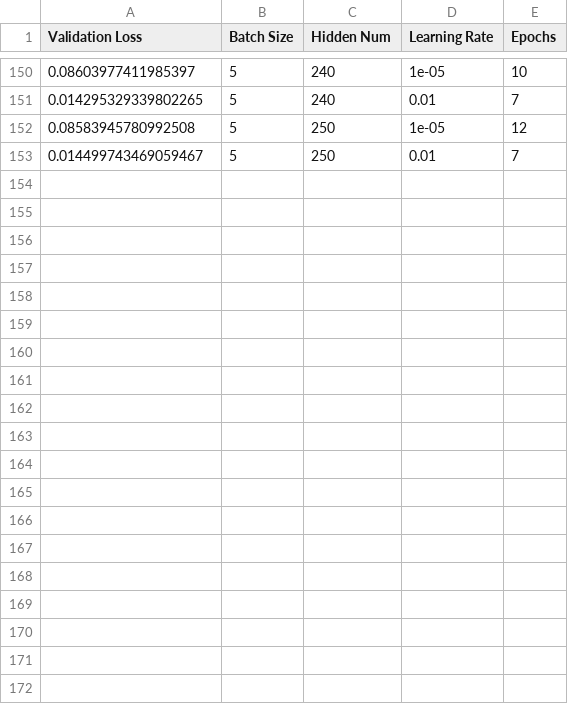
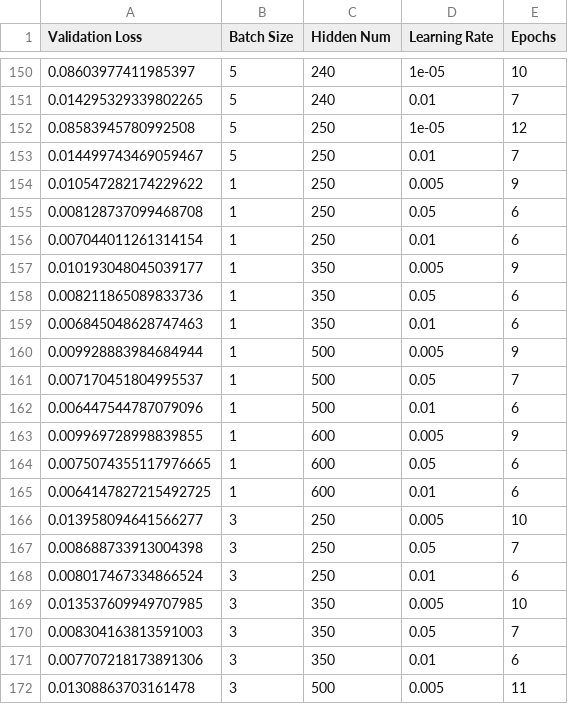
Before and after one commit to adesbx/Introduction-to-deep-learning, a CSV file: data.csv, drawn as a sheet; only a part is shown, gaps mark what is left out; the diff covers the shown part only; the diff names each change by its address in the sheet, - before the commit and + after, or states it on an @@ line.

Commit message:
More run with new parameter

```diff
--- a/data.csv
+++ b/data.csv
+row 154: 0.010547282174229622 | 1 | 250 | 0.005 | 9
+row 155: 0.008128737099468708 | 1 | 250 | 0.05 | 6
+row 156: 0.007044011261314154 | 1 | 250 | 0.01 | 6
+row 157: 0.010193048045039177 | 1 | 350 | 0.005 | 9
+row 158: 0.008211865089833736 | 1 | 350 | 0.05 | 6
+row 159: 0.006845048628747463 | 1 | 350 | 0.01 | 6
+row 160: 0.009928883984684944 | 1 | 500 | 0.005 | 9
+row 161: 0.007170451804995537 | 1 | 500 | 0.05 | 7
+row 162: 0.006447544787079096 | 1 | 500 | 0.01 | 6
+row 163: 0.009969728998839855 | 1 | 600 | 0.005 | 9
+row 164: 0.0075074355117976665 | 1 | 600 | 0.05 | 6
+row 165: 0.0064147827215492725 | 1 | 600 | 0.01 | 6
+row 166: 0.013958094641566277 | 3 | 250 | 0.005 | 10
+row 167: 0.008688733913004398 | 3 | 250 | 0.05 | 7
+row 168: 0.008017467334866524 | 3 | 250 | 0.01 | 6
+row 169: 0.013537609949707985 | 3 | 350 | 0.005 | 10
+row 170: 0.008304163813591003 | 3 | 350 | 0.05 | 7
+row 171: 0.007707218173891306 | 3 | 350 | 0.01 | 6
+row 172: 0.01308863703161478 | 3 | 500 | 0.005 | 11
```
Also changed, not shown: 17 added rows elsewhere in this file.
